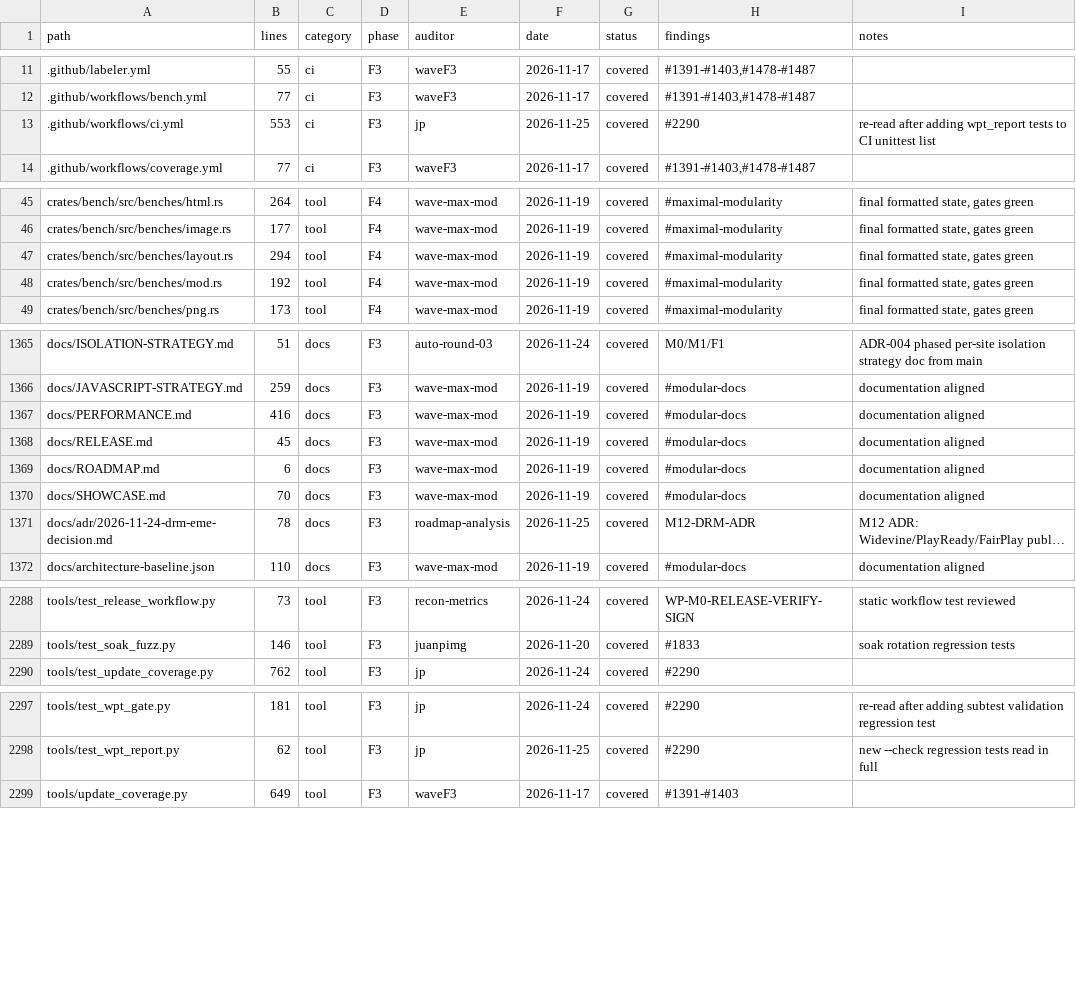
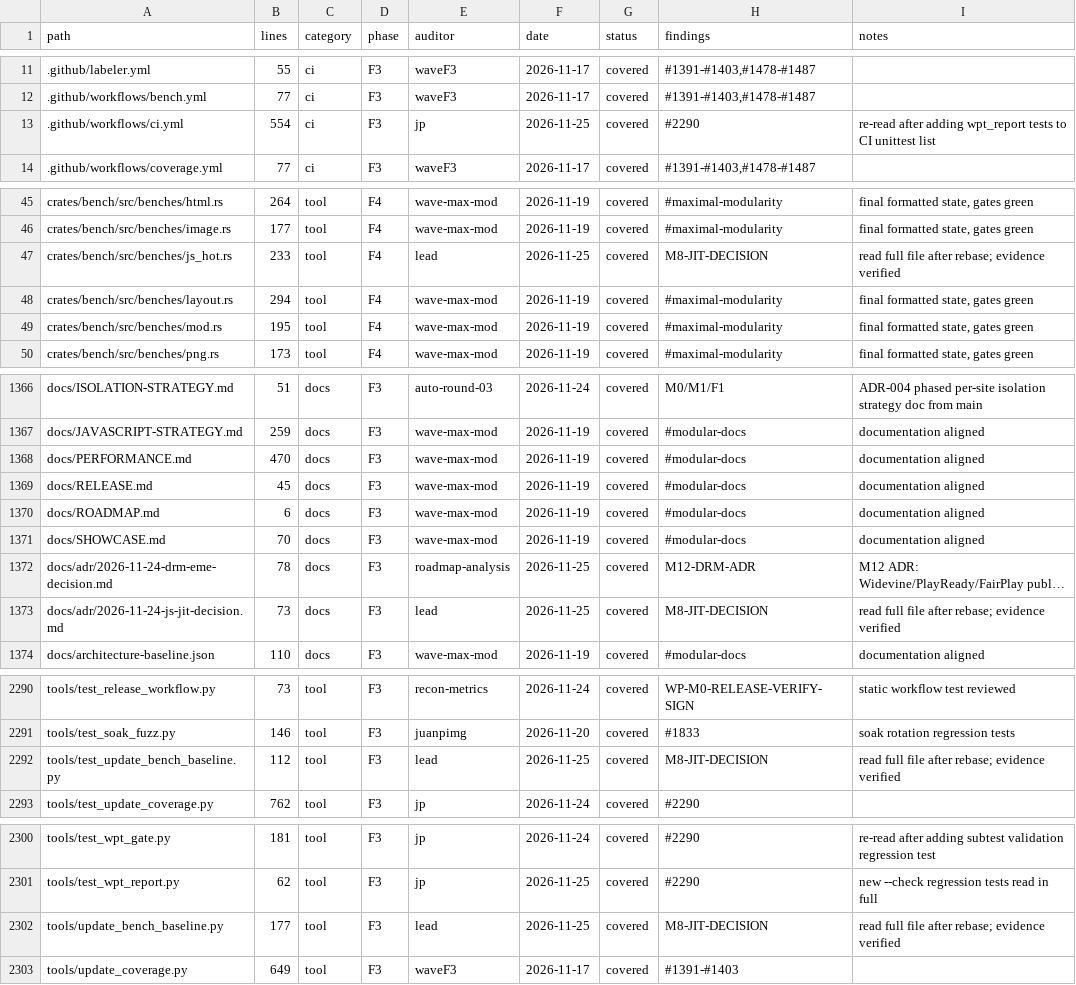
Before and after one commit to juanpimg/Megi, a TSV file: docs/audit/coverage.tsv, drawn as a sheet; only a part is shown, gaps mark what is left out; long unchanged cells end in …; addresses are those after the commit; the diff covers the shown part only; the diff names each change by its address in the sheet, - before the commit and + after, or states it on an @@ line.

Commit message:
chore(status): reconcile ledger after JS evolution rebase
Signed-off-by: juanpimg <229525379+juanpimg@users.noreply.github.com>

```diff
--- a/docs/audit/coverage.tsv
+++ b/docs/audit/coverage.tsv
-B13 (lines): 553
+B13 (lines): 554
+row 47: crates/bench/src/benches/js_hot.rs | 233 | tool | F4 | lead | 2026-11-25 | covered | M8-JIT-DECISION | read full file after rebase; evidence verified
-B49 (lines): 192
+B49 (lines): 195
-B1368 (lines): 416
+B1368 (lines): 470
+row 1373: docs/adr/2026-11-24-js-jit-decision.md | 73 | docs | F3 | lead | 2026-11-25 | covered | M8-JIT-DECISION | read full file after rebase; evidence verified
+row 2292: tools/test_update_bench_baseline.py | 112 | tool | F3 | lead | 2026-11-25 | covered | M8-JIT-DECISION | read full file after rebase; evidence verified
+row 2302: tools/update_bench_baseline.py | 177 | tool | F3 | lead | 2026-11-25 | covered | M8-JIT-DECISION | read full file after rebase; evidence verified
```
Also changed, not shown: 3 edited cells elsewhere in this file, 3 other files.
